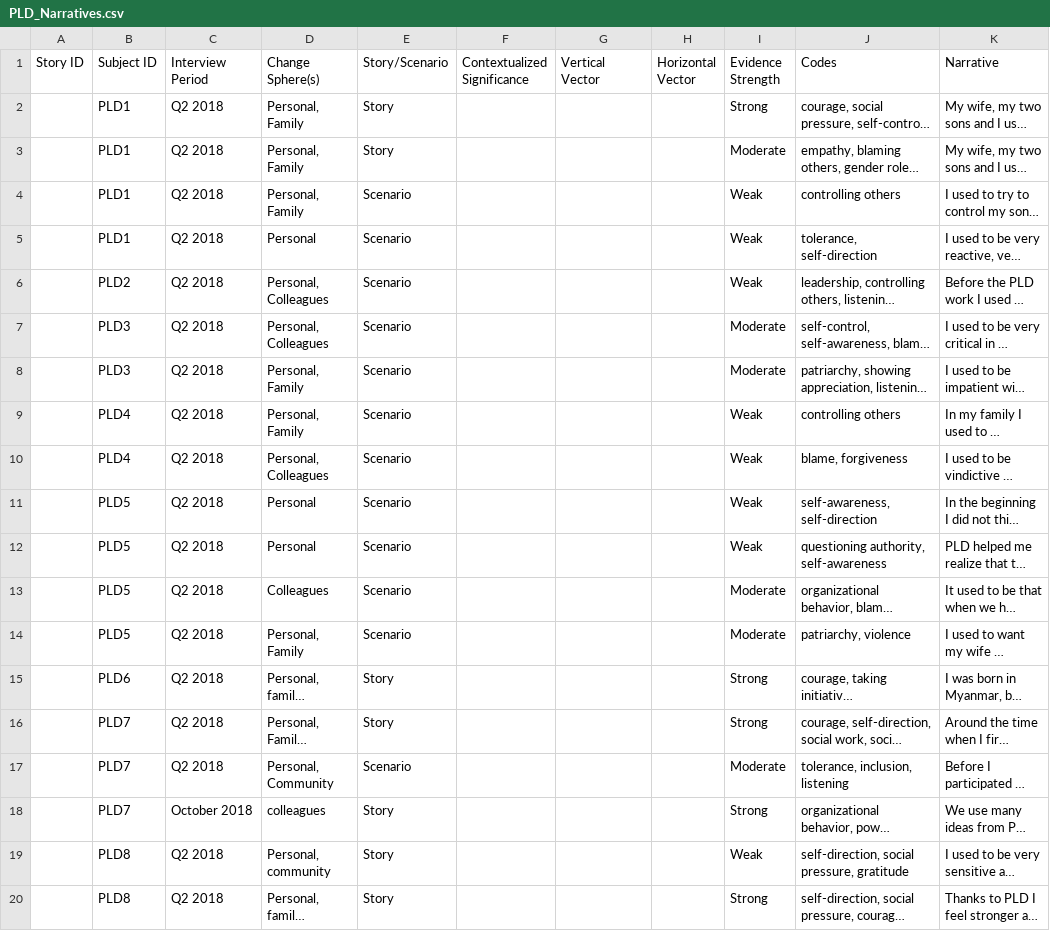
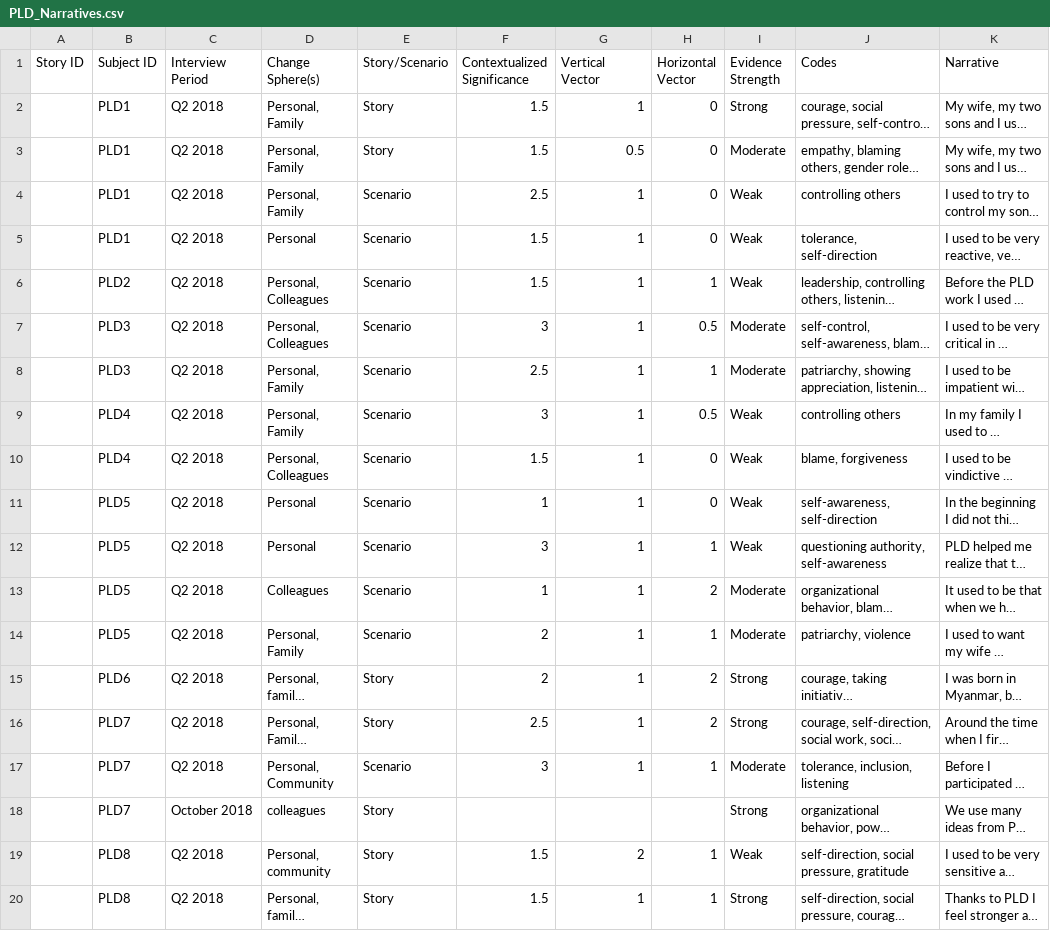
Before and after one commit to khomotso/MM-Ethno, a CSV file: PLD/PLD_Narratives.csv, drawn as a sheet; only a part is shown; long unchanged cells end in …; the diff covers the shown part only; the diff names each change by its address in the sheet, - before the commit and + after, or states it on an @@ line.

Commit message:
Update PLD_Narratives.csv
First pass at significance, vector weighting

```diff
--- a/PLD/PLD_Narratives.csv
+++ b/PLD/PLD_Narratives.csv
-F2:F3 (Contextualized Significance): (empty)
+F2:F3 (Contextualized Significance): 1.5
-G2 (Vertical Vector): (empty)
+G2 (Vertical Vector): 1
-H2:H5 (Horizontal Vector): (empty)
+H2:H5 (Horizontal Vector): 0
-G3 (Vertical Vector): (empty)
+G3 (Vertical Vector): 0.5
-F4 (Contextualized Significance): (empty)
+F4 (Contextualized Significance): 2.5
-G4:G17 (Vertical Vector): (empty)
+G4:G17 (Vertical Vector): 1
-F5:F6 (Contextualized Significance): (empty)
+F5:F6 (Contextualized Significance): 1.5
-H6 (Horizontal Vector): (empty)
+H6 (Horizontal Vector): 1
-F7 (Contextualized Significance): (empty)
+F7 (Contextualized Significance): 3
-H7 (Horizontal Vector): (empty)
+H7 (Horizontal Vector): 0.5
-F8 (Contextualized Significance): (empty)
+F8 (Contextualized Significance): 2.5
-H8 (Horizontal Vector): (empty)
+H8 (Horizontal Vector): 1
-F9 (Contextualized Significance): (empty)
+F9 (Contextualized Significance): 3
-H9 (Horizontal Vector): (empty)
+H9 (Horizontal Vector): 0.5
-F10 (Contextualized Significance): (empty)
+F10 (Contextualized Significance): 1.5
-H10:H11 (Horizontal Vector): (empty)
+H10:H11 (Horizontal Vector): 0
-F11 (Contextualized Significance): (empty)
+F11 (Contextualized Significance): 1
-F12 (Contextualized Significance): (empty)
+F12 (Contextualized Significance): 3
-H12 (Horizontal Vector): (empty)
+H12 (Horizontal Vector): 1
-F13 (Contextualized Significance): (empty)
+F13 (Contextualized Significance): 1
-H13 (Horizontal Vector): (empty)
+H13 (Horizontal Vector): 2
-F14:F15 (Contextualized Significance): (empty)
+F14:F15 (Contextualized Significance): 2
-H14 (Horizontal Vector): (empty)
+H14 (Horizontal Vector): 1
-H15:H16 (Horizontal Vector): (empty)
+H15:H16 (Horizontal Vector): 2
-F16 (Contextualized Significance): (empty)
+F16 (Contextualized Significance): 2.5
-F17 (Contextualized Significance): (empty)
+F17 (Contextualized Significance): 3
-H17 (Horizontal Vector): (empty)
+H17 (Horizontal Vector): 1
-F19:F20 (Contextualized Significance): (empty)
+F19:F20 (Contextualized Significance): 1.5
-G19 (Vertical Vector): (empty)
+G19 (Vertical Vector): 2
-H19:H20 (Horizontal Vector): (empty)
+H19:H20 (Horizontal Vector): 1
-G20 (Vertical Vector): (empty)
+G20 (Vertical Vector): 1
```
Also changed, not shown: 54 edited cells elsewhere in this file.
